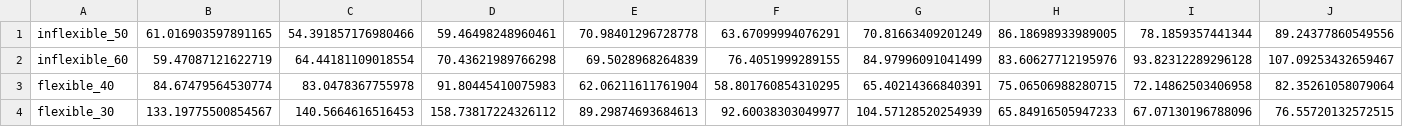
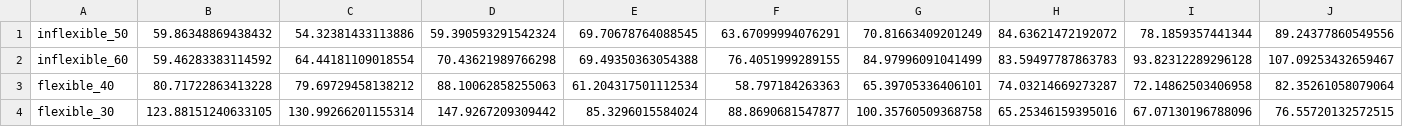
Before and after one commit to kennardmah/fsps-system-design-analysis, a CSV file: src/utils/data/processed/decision_tree_optimal_path.csv, drawn as a sheet.

```diff
--- a/src/utils/data/processed/decision_tree_optimal_path.csv
+++ b/src/utils/data/processed/decision_tree_optimal_path.csv
@@ -1,4 +1,4 @@
-inflexible_50,61.016903597891165,54.391857176980466,59.46498248960461,70.98401296728778,63.67099994076291,70.81663409201249,86.18698933989005,78.1859357441344,89.24377860549556
-inflexible_60,59.47087121622719,64.44181109018554,70.43621989766298,69.5028968264839,76.4051999289155,84.97996091041499,83.60627712195976,93.82312289296128,107.09253432659467
-flexible_40,84.67479564530774,83.0478367755978,91.80445410075983,62.06211611761904,58.801760854310295,65.40214366840391,75.06506988280715,72.14862503406958,82.35261058079064
-flexible_30,133.19775500854567,140.5664616516453,158.73817224326112,89.29874693684613,92.60038303049977,104.57128520254939,65.84916505947233,67.07130196788096,76.55720132572515
+inflexible_50,59.86348869438432,54.32381433113886,59.390593291542324,69.70678764088545,63.67099994076291,70.81663409201249,84.63621472192072,78.1859357441344,89.24377860549556
+inflexible_60,59.46283383114592,64.44181109018554,70.43621989766298,69.49350363054388,76.4051999289155,84.97996091041499,83.59497787863783,93.82312289296128,107.09253432659467
+flexible_40,80.71722863413228,79.69729458138212,88.10062858255063,61.204317501112534,58.797184263363,65.39705336406101,74.03214669273287,72.14862503406958,82.35261058079064
+flexible_30,123.88151240633105,130.99266201155314,147.9267209309442,85.3296015584024,88.8690681547877,100.35760509368758,65.25346159395016,67.07130196788096,76.55720132572515
```
Also changed, not shown: src/utils/data/processed/decision_tree_outcome.csv, 2 other files.
